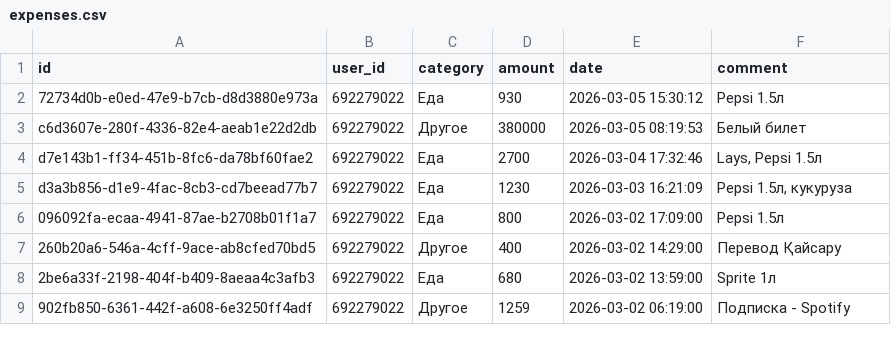
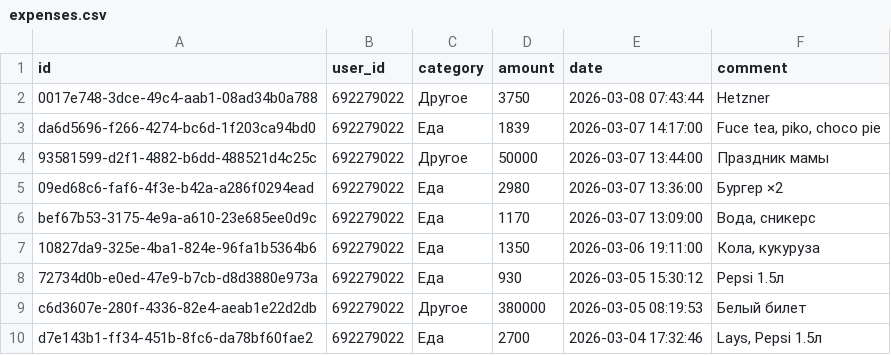
Before and after one commit to IbnRasAl-Fakih/eshygyn_file, a CSV file: expenses.csv, drawn as a sheet; only a part is shown; the shorter side is filled out with more unchanged rows; the diff names each change by its address in the sheet, - before the commit and + after, or states it on an @@ line.

Commit message:
Update export 2026-03-08 18:00:02 UTC

```diff
--- a/expenses.csv
+++ b/expenses.csv
+row 2: 0017e748-3dce-49c4-aab1-08ad34b0a788 | 692279022 | Другое | 3750 | 2026-03-08 07:43:44 | Hetzner
+row 3: da6d5696-f266-4274-bc6d-1f203ca94bd0 | 692279022 | Еда | 1839 | 2026-03-07 14:17:00 | Fuce tea, piko, choco pie
+row 4: 93581599-d2f1-4882-b6dd-488521d4c25c | 692279022 | Другое | 50000 | 2026-03-07 13:44:00 | Праздник мамы
+row 5: 09ed68c6-faf6-4f3e-b42a-a286f0294ead | 692279022 | Еда | 2980 | 2026-03-07 13:36:00 | Бургер ×2
+row 6: bef67b53-3175-4e9a-a610-23e685ee0d9c | 692279022 | Еда | 1170 | 2026-03-07 13:09:00 | Вода, сникерс
+row 7: 10827da9-325e-4ba1-824e-96fa1b5364b6 | 692279022 | Еда | 1350 | 2026-03-06 19:11:00 | Кола, кукуруза
```
